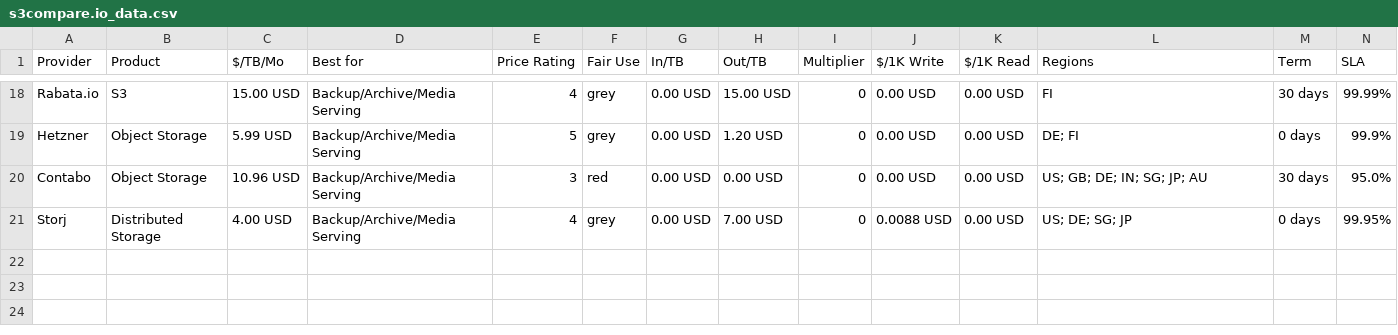
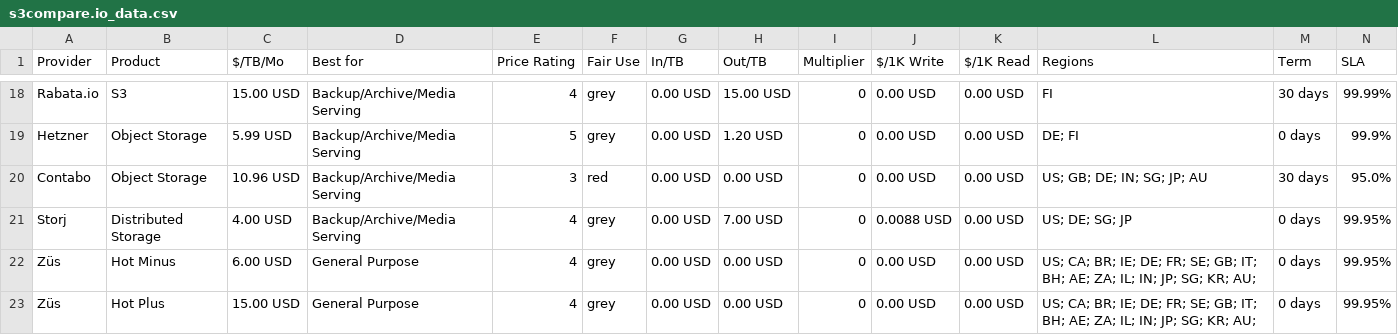
Before and after one commit to zeroservices/s3compare.io_data, a CSV file: s3compare.io_data.csv, drawn as a sheet; only a part is shown, gaps mark what is left out; rows hold the shown columns only; the diff names each change by its address in the sheet, - before the commit and + after, or states it on an @@ line.

Commit message:
Update s3compare.io_data.csv

```diff
--- a/s3compare.io_data.csv
+++ b/s3compare.io_data.csv
+row 22: Züs | Hot Minus | 6.00 USD | General Purpose | 4 | grey | 0.00 USD | 0.00 USD | 0 | 0.00 USD | 0.00 USD | US; CA; BR; IE; DE; FR; SE; GB; IT; BH; AE; ZA; IL; IN; JP; SG; KR; AU; | 0 days | 99.95%
+row 23: Züs | Hot Plus | 15.00 USD | General Purpose | 4 | grey | 0.00 USD | 0.00 USD | 0 | 0.00 USD | 0.00 USD | US; CA; BR; IE; DE; FR; SE; GB; IT; BH; AE; ZA; IL; IN; JP; SG; KR; AU; | 0 days | 99.95%
```
